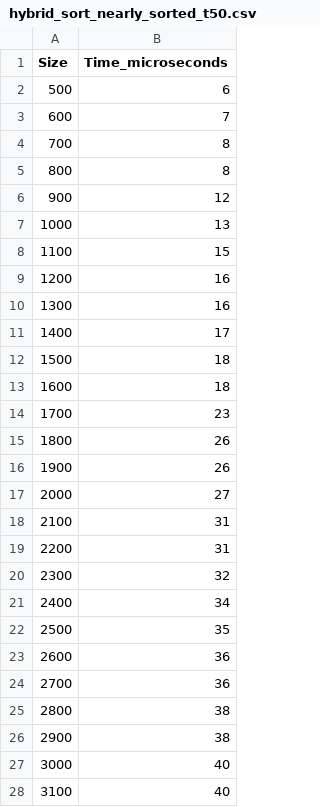
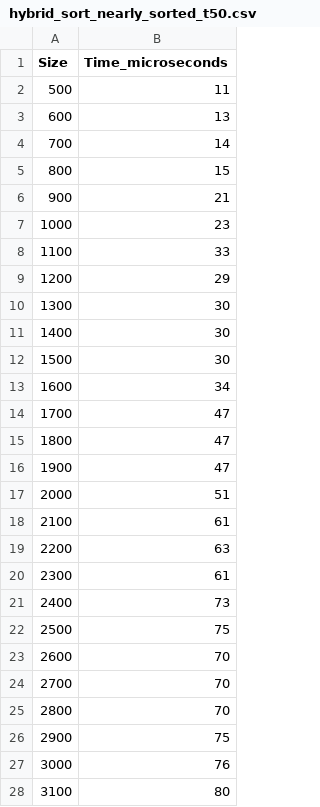
Before and after one commit to arthast/AISD_SET3, a CSV file: A2/src/hybrid_sort_nearly_sorted_t50.csv, drawn as a sheet; only a part is shown; the diff covers the shown part only.

```diff
--- a/A2/src/hybrid_sort_nearly_sorted_t50.csv
+++ b/A2/src/hybrid_sort_nearly_sorted_t50.csv
@@ -1,28 +1,28 @@
 Size,Time_microseconds
-500,6
-600,7
-700,8
-800,8
-900,12
-1000,13
-1100,15
-1200,16
-1300,16
-1400,17
-1500,18
-1600,18
-1700,23
-1800,26
-1900,26
-2000,27
-2100,31
-2200,31
-2300,32
-2400,34
-2500,35
-2600,36
-2700,36
-2800,38
-2900,38
-3000,40
-3100,40
+500,11
+600,13
+700,14
+800,15
+900,21
+1000,23
+1100,33
+1200,29
+1300,30
+1400,30
+1500,30
+1600,34
+1700,47
+1800,47
+1900,47
+2000,51
+2100,61
+2200,63
+2300,61
+2400,73
+2500,75
+2600,70
+2700,70
+2800,70
+2900,75
+3000,76
+3100,80
```
Also changed, not shown: 69 edited cells elsewhere in this file, A2/src/hybrid_sort_random_t10.csv, A2/src/hybrid_sort_random_t5.csv, 40 other files.
